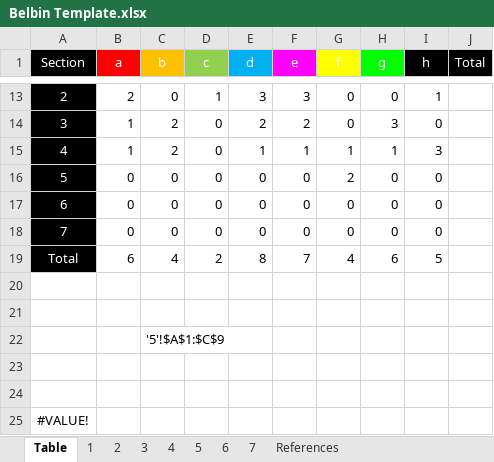
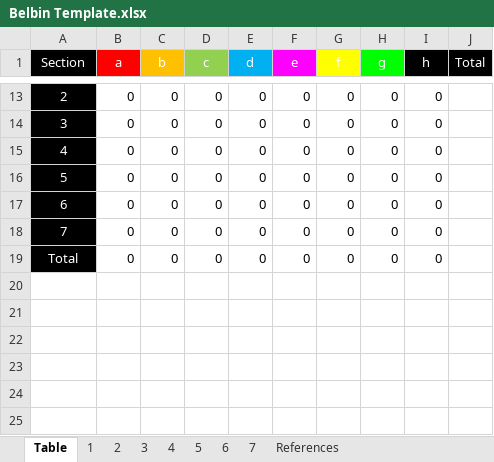
Before and after one commit to rijulg/PersonalityQuestionnaires, an Excel workbook: Belbin Template.xlsx, sheet Table, drawn as a sheet; only a part is shown, gaps mark what is left out; values as stored, in another font and other column widths than the file's, no borders; removed rows and columns are numbered as before the commit, all else as after; the diff covers the shown part only; the diff names each change by its address in the sheet, - before the commit and + after, or states it on an @@ line.

Commit message:
Now uses indirection to fill out results

```diff
--- a/Belbin Template.xlsx (sheet Table)
+++ b/Belbin Template.xlsx (sheet Table)
-B13 (a): 2
+B13 (a): 0
-D13 (c): 1
+D13 (c): 0
-E13 (d): 3
+E13 (d): 0
-F13 (e): 3
+F13 (e): 0
-I13 (h): 1
+I13 (h): 0
-B14 (a): 1
+B14 (a): 0
-C14 (b): 2
+C14 (b): 0
-E14 (d): 2
+E14 (d): 0
-F14 (e): 2
+F14 (e): 0
-H14 (g): 3
+H14 (g): 0
-row 15: 4 | 1 | 2 | 0 | 1 | 1 | 1 | 1 | 3
+row 15: 4 | 0 | 0 | 0 | 0 | 0 | 0 | 0 | 0
-G16 (f): 2
+G16 (f): 0
-row 19: Total | 6 | 4 | 2 | 8 | 7 | 4 | 6 | 5
-row 19: (empty)
+row 19: Total | 0 | 0 | 0 | 0 | 0 | 0 | 0 | 0
-A19 fill: none
+A19 fill: #000000
-row 21: (empty)
-row 22:  |  | '5'!$A$1:$C$9
-row 23: (empty)
-row 24: (empty)
-row 25: #VALUE!
```
Also changed, not shown: 4 added rows, 4 removed rows, 22 edited cells and cell formats elsewhere in this sheet, sheet 5, formulas that keep their value, 1 other file.
